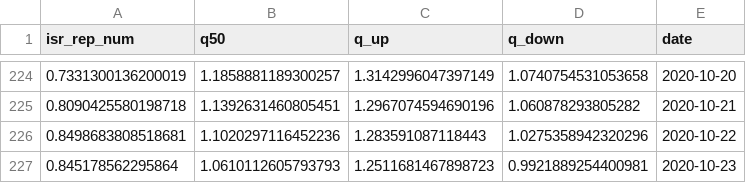
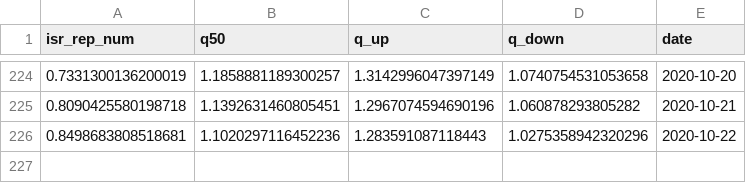
Before and after one commit to itamarcaspi/oecd-rep-num, a CSV file: output/oecd-rep-num.csv, drawn as a sheet; only a part is shown, gaps mark what is left out; the diff names each change by its address in the sheet, - before the commit and + after, or states it on an @@ line.

```diff
--- a/output/oecd-rep-num.csv
+++ b/output/oecd-rep-num.csv
-row 227: 0.845178562295864 | 1.0610112605793793 | 1.2511681467898723 | 0.9921889254400981 | 2020-10-23
```
Also changed, not shown: output/oecd-cases.csv, 2 other files.
